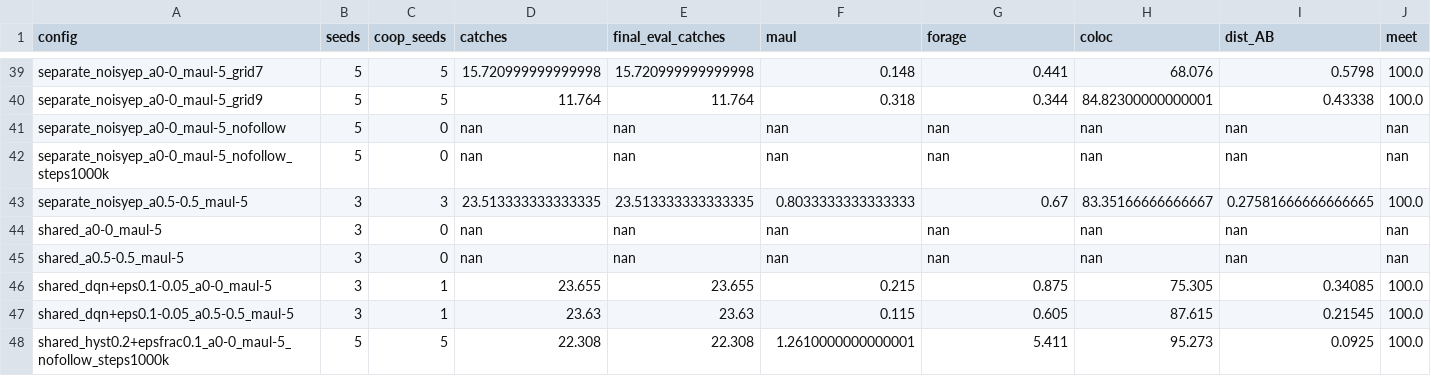
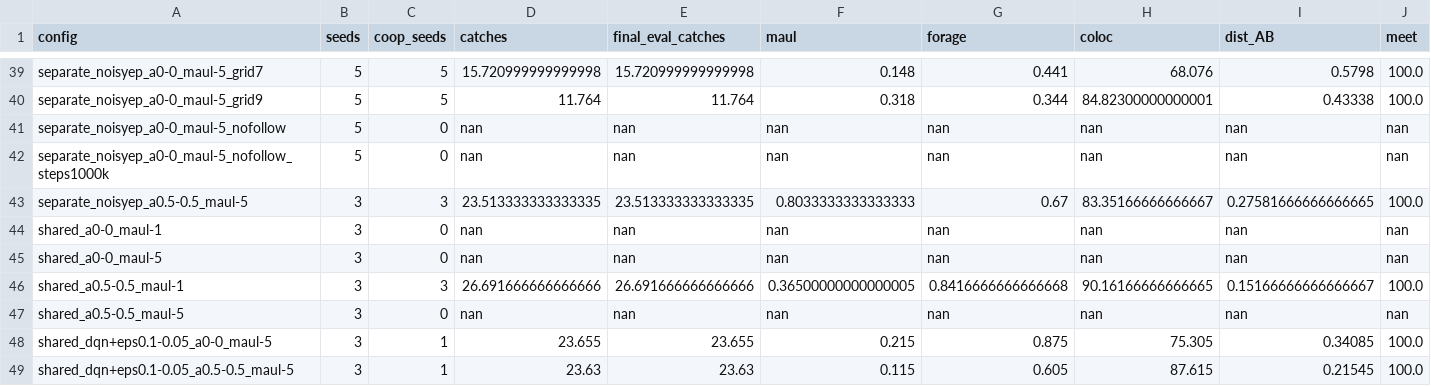
Before and after one commit to marco-zocco/stag-hunt-with-RL, a CSV file: results/behaviour_summary.csv, drawn as a sheet; only a part is shown, gaps mark what is left out; the shorter side is filled out with more unchanged rows; rows hold the shown columns only; the diff names each change by its address in the sheet, - before the commit and + after, or states it on an @@ line.

```diff
--- a/results/behaviour_summary.csv
+++ b/results/behaviour_summary.csv
+row 44: shared_a0-0_maul-1 | 3 | 0 | nan | nan | nan | nan | nan | nan | nan
+row 46: shared_a0.5-0.5_maul-1 | 3 | 3 | 26.691666666666666 | 26.691666666666666 | 0.36500000000000005 | 0.8416666666666668 | 90.16166666666665 | 0.15166666666666667 | 100.0
```
Also changed, not shown: results/behaviour_runs.csv, results/summary.csv, 25 other files.
